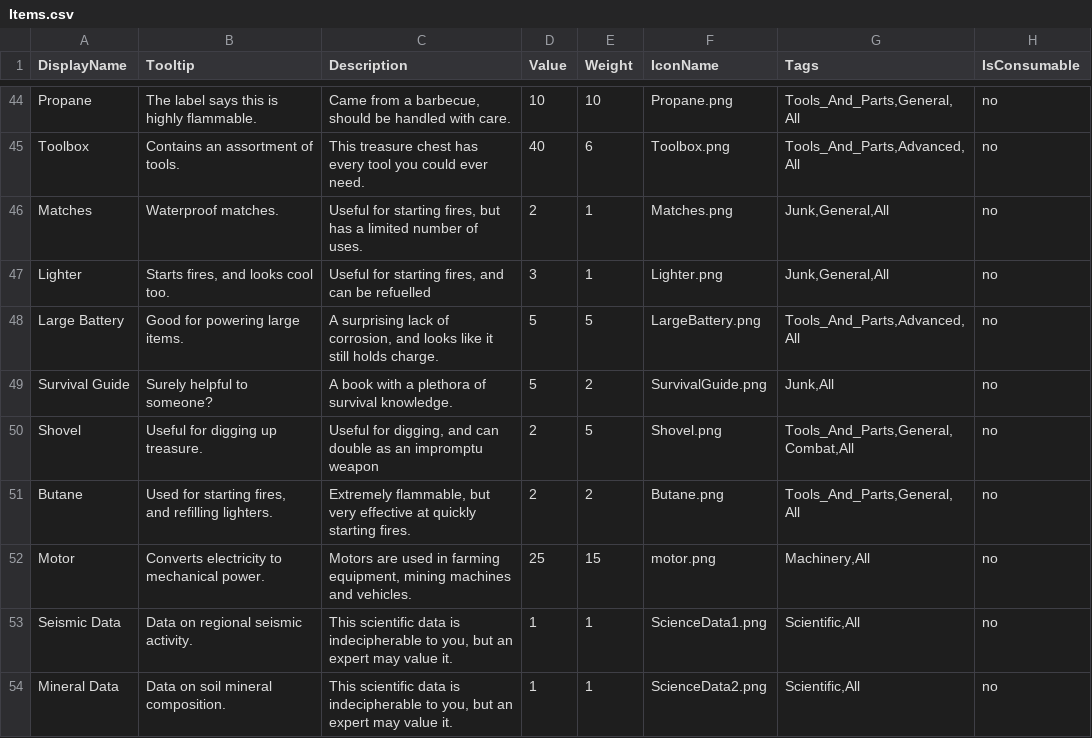
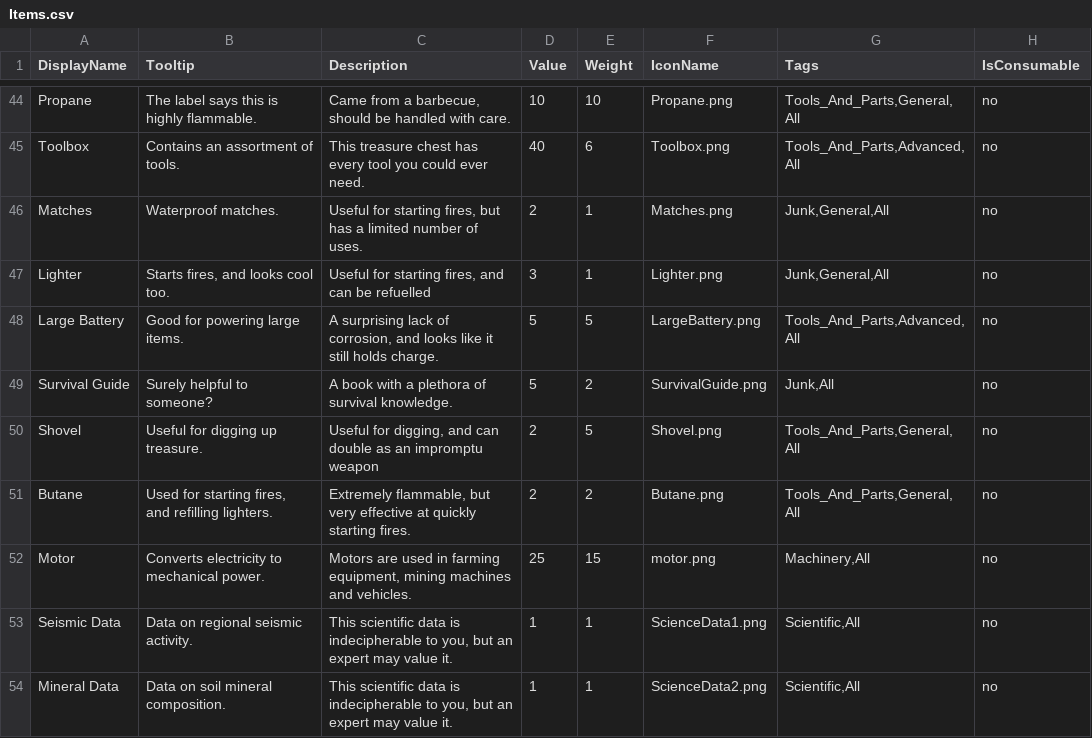
Before and after one commit to GameDevProject-S20/Pre-Production, a CSV file: 4900Project/Assets/StreamingAssets/BackupData/Items.csv, drawn as a sheet; only a part is shown, gaps mark what is left out.

Commit message:
shovel is not a combat item

```diff
--- a/4900Project/Assets/StreamingAssets/BackupData/Items.csv
+++ b/4900Project/Assets/StreamingAssets/BackupData/Items.csv
@@ -49,3 +49,3 @@ Large Battery,Good for powering large items.,"A surprising lack of corrosion, an
 Survival Guide,Surely helpful to someone?,A book with a plethora of survival knowledge.,5,2,SurvivalGuide.png,"Junk,All",no
-Shovel,Useful for digging up treasure.,"Useful for digging, and can double as an impromptu weapon",2,5,Shovel.png,"Tools_And_Parts,General,Combat,All",no
+Shovel,Useful for digging up treasure.,"Useful for digging, and can double as an impromptu weapon",2,5,Shovel.png,"Tools_And_Parts,General,All",no
 Butane,"Used for starting fires, and refilling lighters.","Extremely flammable, but very effective at quickly starting fires.",2,2,Butane.png,"Tools_And_Parts,General,All",no
```
